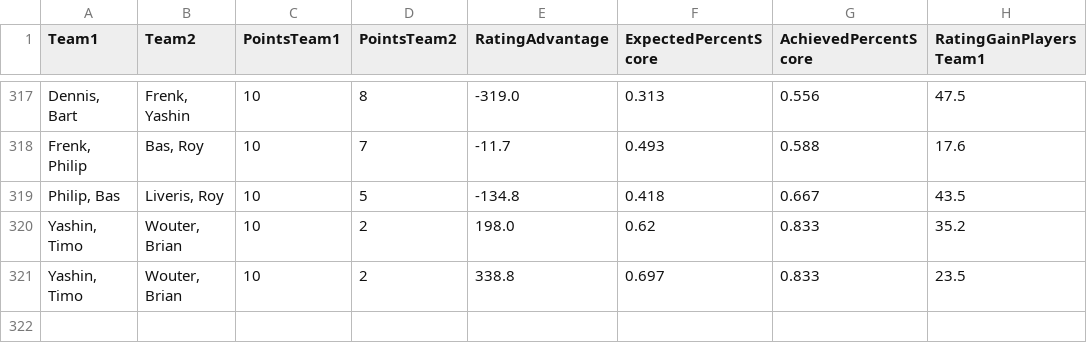
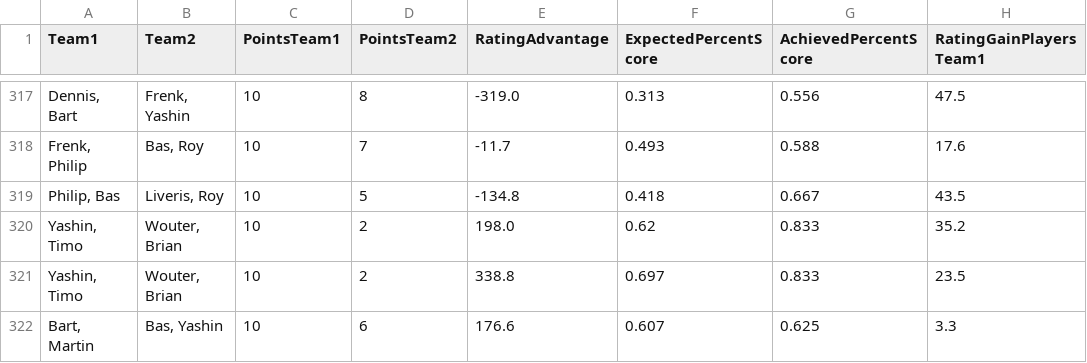
Before and after one commit to BartvonMeijenfeldt/fussball_rankings, a CSV file: calculations.csv, drawn as a sheet; only a part is shown, gaps mark what is left out.

```diff
--- a/calculations.csv
+++ b/calculations.csv
@@ -321 +321,2 @@ Team1,Team2,PointsTeam1,PointsTeam2,RatingAdvantage,ExpectedPercentScore,Achieve
 "Yashin, Timo","Wouter, Brian",10,2,338.8,0.697,0.833,23.5
+"Bart, Martin","Bas, Yashin",10,6,176.6,0.607,0.625,3.3
```
Also changed, not shown: beta_ratings.csv, results_table_football.csv, 1 other file.
